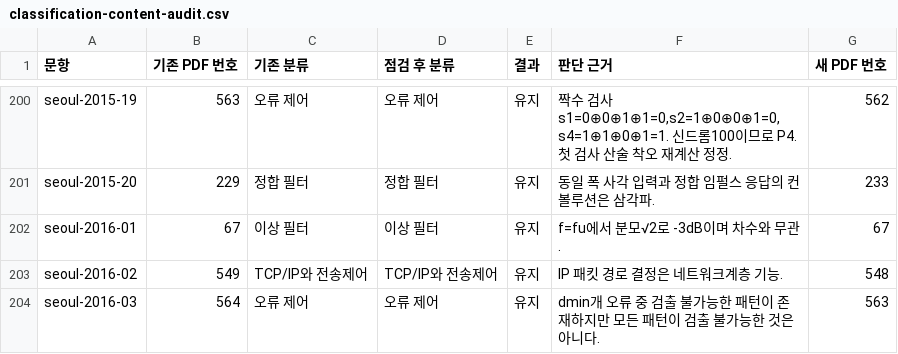
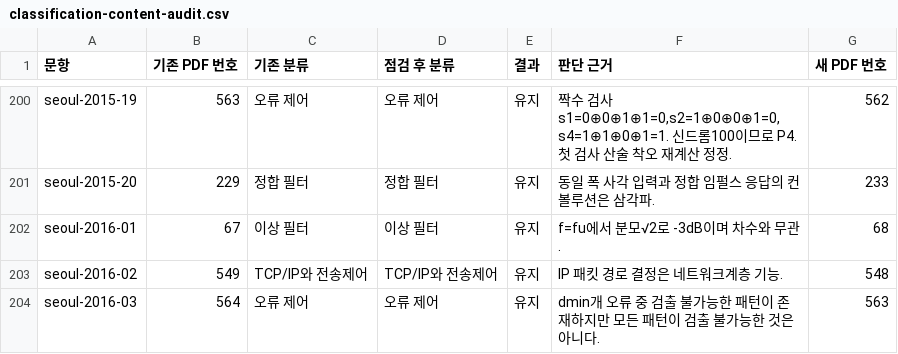
Before and after one commit to leegh519/tongsin, a CSV file: review/classification-content-audit.csv, drawn as a sheet; only a part is shown, gaps mark what is left out; the diff covers the shown part only.

```diff
--- a/review/classification-content-audit.csv
+++ b/review/classification-content-audit.csv
@@ -201,3 +201,3 @@ seoul-2015-19,563,오류 제어,오류 제어,유지,"짝수 검사 s1=0⊕0⊕1
 seoul-2015-20,229,정합 필터,정합 필터,유지,동일 폭 사각 입력과 정합 임펄스 응답의 컨볼루션은 삼각파.,233
-seoul-2016-01,67,이상 필터,이상 필터,유지,f=fu에서 분모√2로 -3dB이며 차수와 무관.,67
+seoul-2016-01,67,이상 필터,이상 필터,유지,f=fu에서 분모√2로 -3dB이며 차수와 무관.,68
 seoul-2016-02,549,TCP/IP와 전송제어,TCP/IP와 전송제어,유지,IP 패킷 경로 결정은 네트워크계층 기능.,548
```
Also changed, not shown: 8 edited cells elsewhere in this file, 7 other files.
